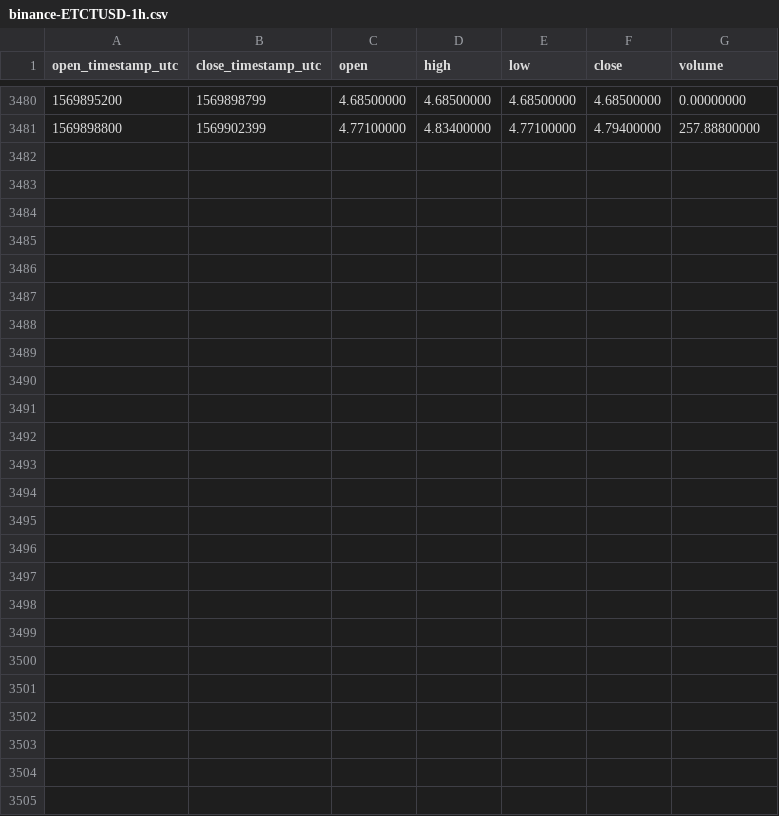
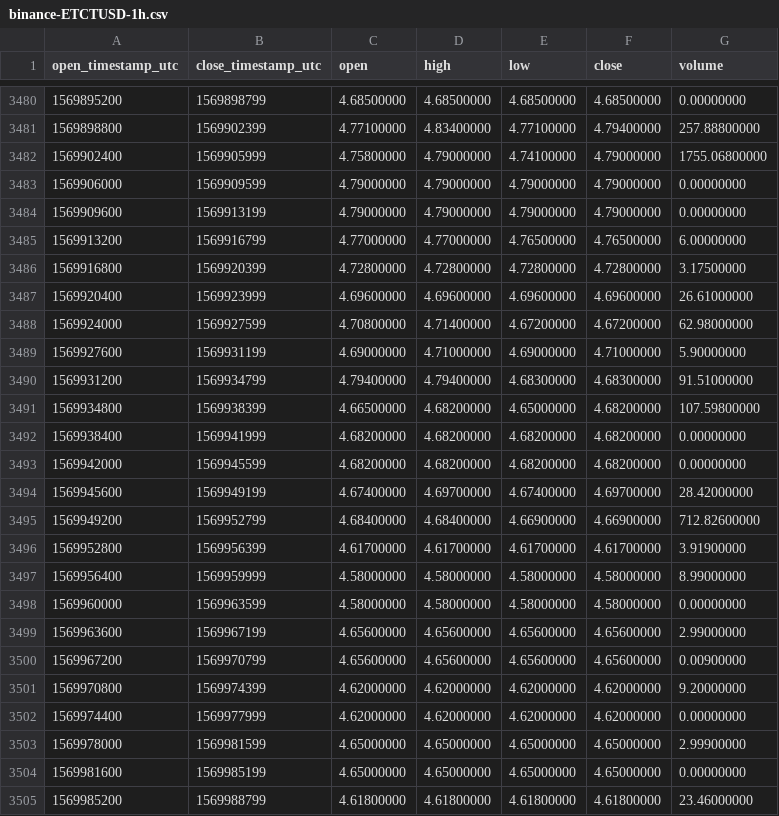
Before and after one commit to cryptobigbro/binance-ETCTUSD, a CSV file: binance-ETCTUSD-1h.csv, drawn as a sheet; only a part is shown, gaps mark what is left out.

Commit message:
Update OHLCV data.

```diff
--- a/binance-ETCTUSD-1h.csv
+++ b/binance-ETCTUSD-1h.csv
@@ -3481 +3481,25 @@ open_timestamp_utc,close_timestamp_utc,open,high,low,close,volume
 1569898800,1569902399,4.77100000,4.83400000,4.77100000,4.79400000,257.88800000
+1569902400,1569905999,4.75800000,4.79000000,4.74100000,4.79000000,1755.06800000
+1569906000,1569909599,4.79000000,4.79000000,4.79000000,4.79000000,0.00000000
+1569909600,1569913199,4.79000000,4.79000000,4.79000000,4.79000000,0.00000000
+1569913200,1569916799,4.77000000,4.77000000,4.76500000,4.76500000,6.00000000
+1569916800,1569920399,4.72800000,4.72800000,4.72800000,4.72800000,3.17500000
+1569920400,1569923999,4.69600000,4.69600000,4.69600000,4.69600000,26.61000000
+1569924000,1569927599,4.70800000,4.71400000,4.67200000,4.67200000,62.98000000
+1569927600,1569931199,4.69000000,4.71000000,4.69000000,4.71000000,5.90000000
+1569931200,1569934799,4.79400000,4.79400000,4.68300000,4.68300000,91.51000000
+1569934800,1569938399,4.66500000,4.68200000,4.65000000,4.68200000,107.59800000
+1569938400,1569941999,4.68200000,4.68200000,4.68200000,4.68200000,0.00000000
+1569942000,1569945599,4.68200000,4.68200000,4.68200000,4.68200000,0.00000000
+1569945600,1569949199,4.67400000,4.69700000,4.67400000,4.69700000,28.42000000
+1569949200,1569952799,4.68400000,4.68400000,4.66900000,4.66900000,712.82600000
+1569952800,1569956399,4.61700000,4.61700000,4.61700000,4.61700000,3.91900000
+1569956400,1569959999,4.58000000,4.58000000,4.58000000,4.58000000,8.99000000
+1569960000,1569963599,4.58000000,4.58000000,4.58000000,4.58000000,0.00000000
+1569963600,1569967199,4.65600000,4.65600000,4.65600000,4.65600000,2.99000000
+1569967200,1569970799,4.65600000,4.65600000,4.65600000,4.65600000,0.00900000
+1569970800,1569974399,4.62000000,4.62000000,4.62000000,4.62000000,9.20000000
+1569974400,1569977999,4.62000000,4.62000000,4.62000000,4.62000000,0.00000000
+1569978000,1569981599,4.65000000,4.65000000,4.65000000,4.65000000,2.99900000
+1569981600,1569985199,4.65000000,4.65000000,4.65000000,4.65000000,0.00000000
+1569985200,1569988799,4.61800000,4.61800000,4.61800000,4.61800000,23.46000000
```
Also changed, not shown: binance-ETCTUSD-1d.csv.
